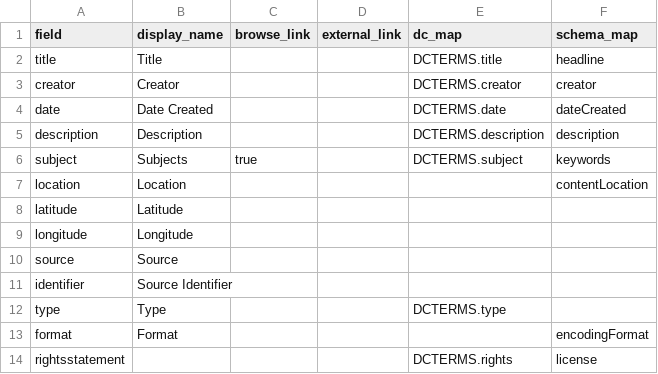
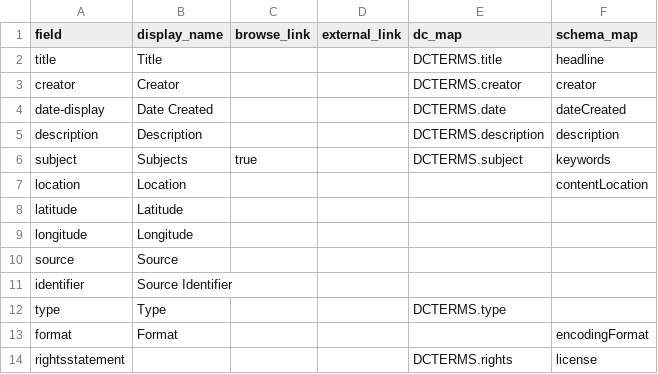
Before and after one commit to fullerpault/womenasagentsofchange, a CSV file: _data/config-metadata.csv, drawn as a sheet.

Commit message:
Update config, metadata, branding, and item citations

```diff
--- a/_data/config-metadata.csv
+++ b/_data/config-metadata.csv
@@ -3,3 +3,3 @@ title,Title,,,DCTERMS.title,headline
 creator,Creator,,,DCTERMS.creator,creator
-date,Date Created,,,DCTERMS.date,dateCreated
+date-display,Date Created,,,DCTERMS.date,dateCreated
 description,Description,,,DCTERMS.description,description
```
Also changed, not shown: 9 other files.
